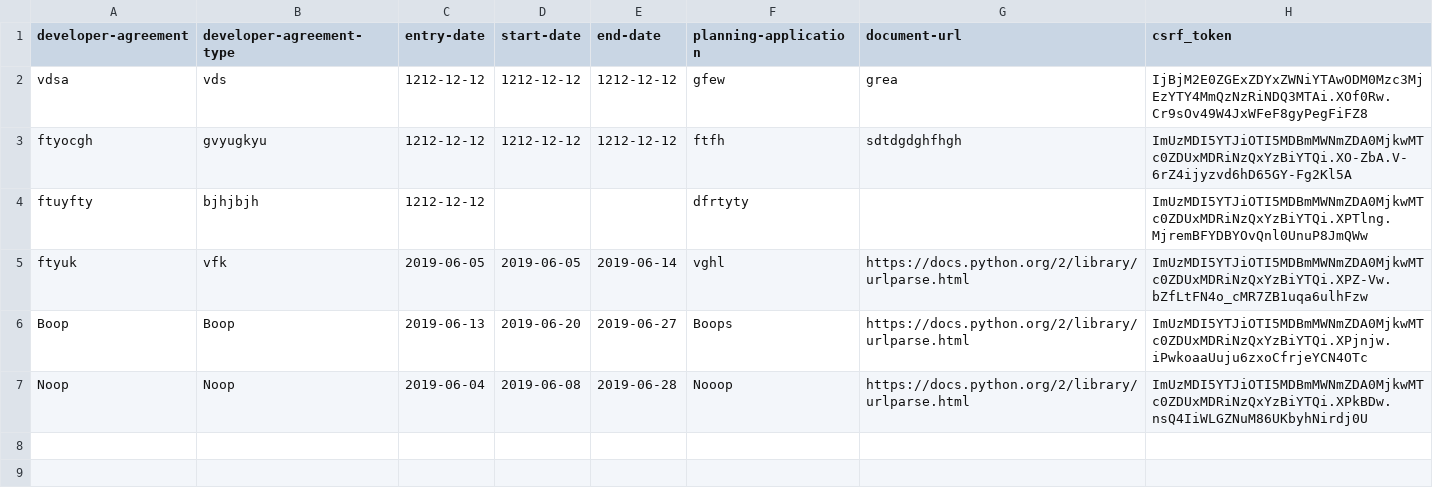
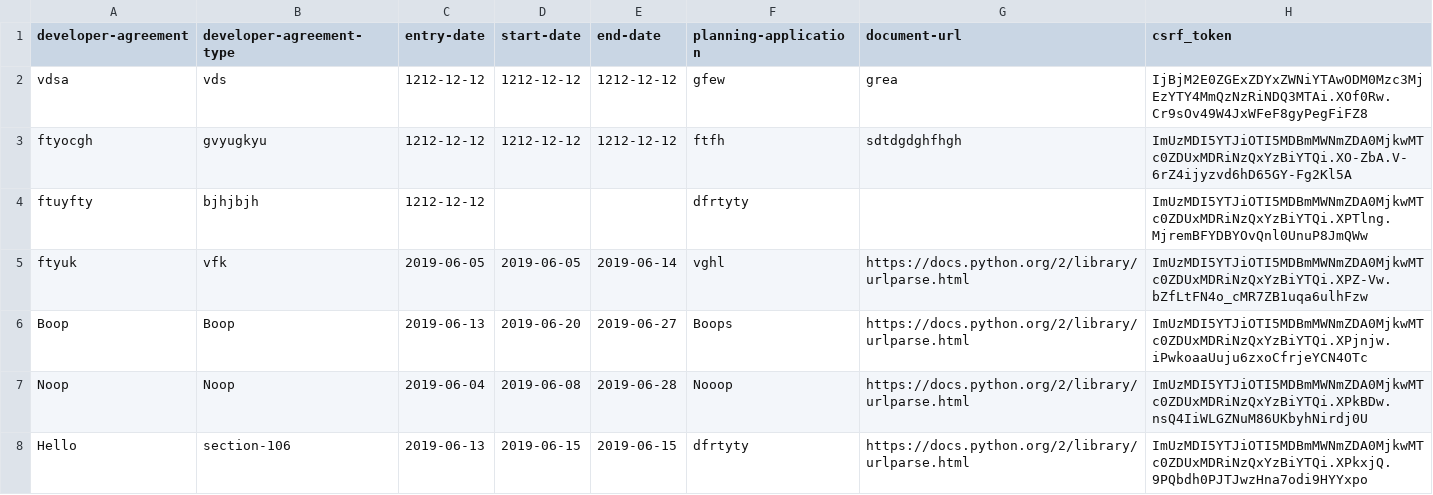
Before and after one commit to Christine-horrocks/flask-prototype, a CSV file: developer-agreement.csv, drawn as a sheet; the diff names each change by its address in the sheet, - before the commit and + after, or states it on an @@ line.

```diff
--- a/developer-agreement.csv
+++ b/developer-agreement.csv
+row 8: Hello | section-106 | 2019-06-13 | 2019-06-15 | 2019-06-15 | dfrtyty | https://docs.python.org/2/library/urlparse.html | ImUzMDI5YTJiOTI5MDBmMWNmZDA0MjkwMTc0ZDUxMDRiNzQxYzBiYTQi.XPkxjQ.9PQbdh0PJTJwzHna7odi9HYYxpo
```
Also changed, not shown: draft-developer-agreement.csv, 2 other files.
